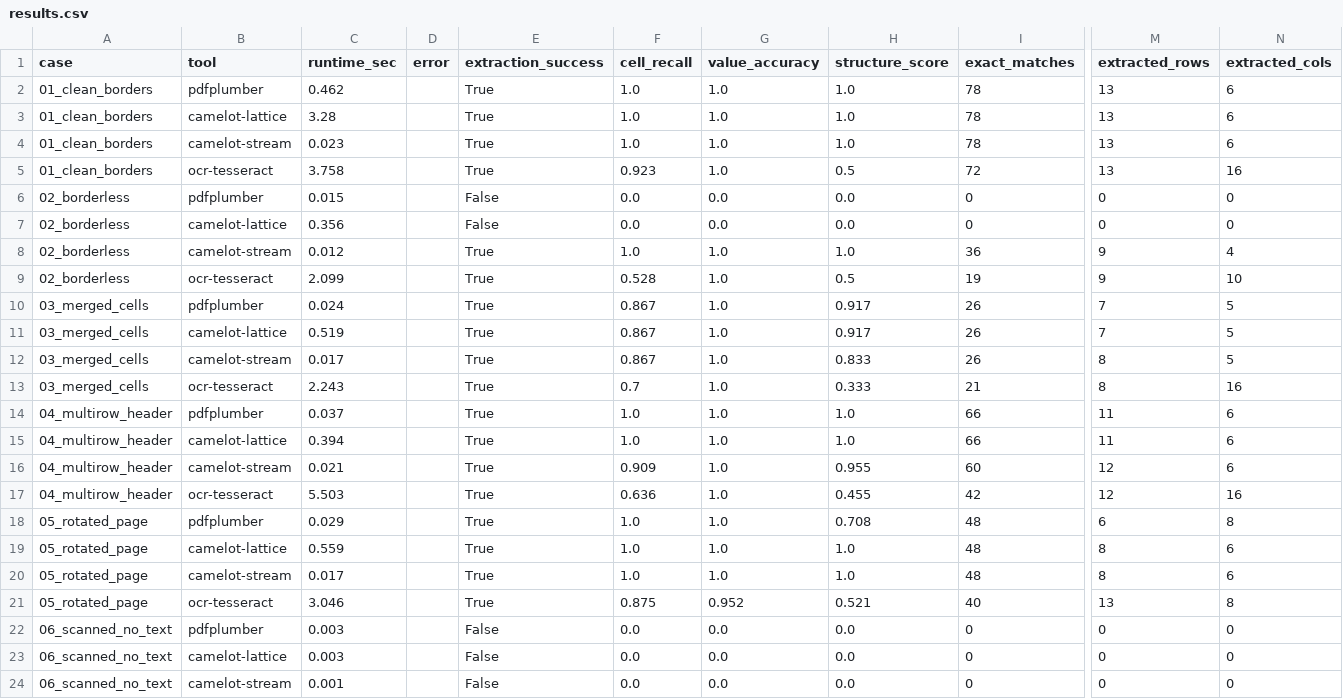
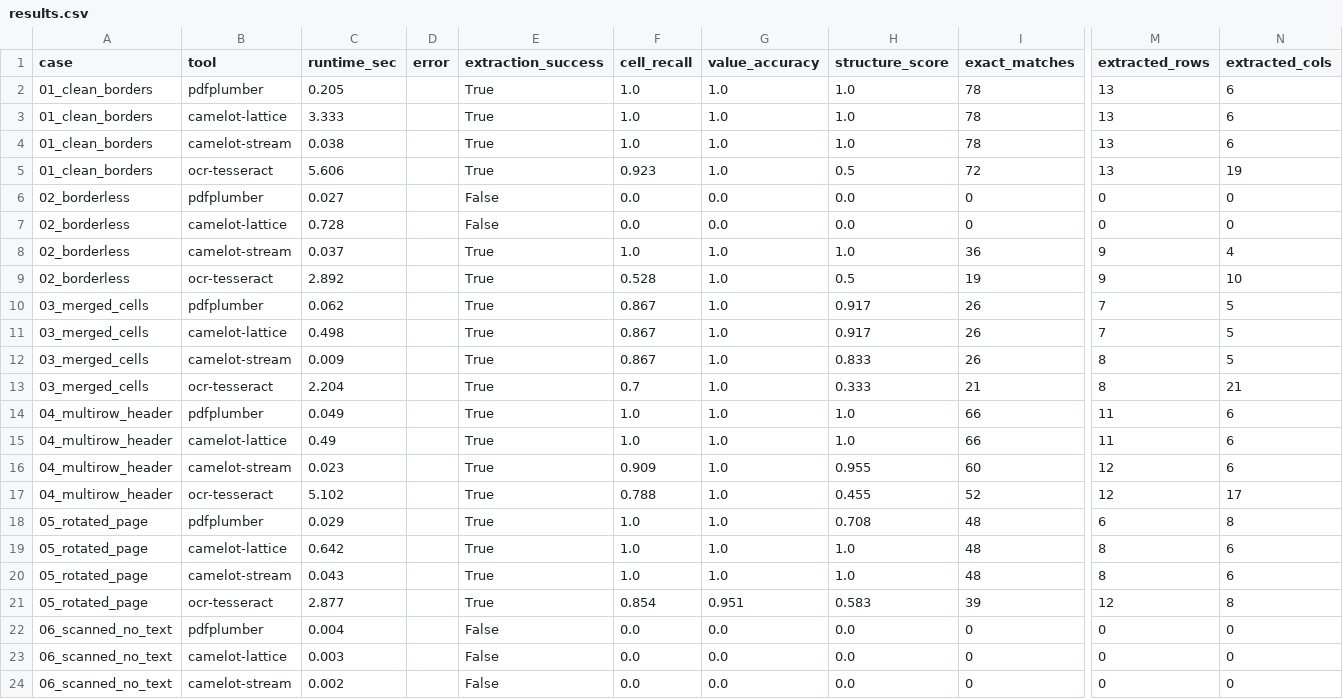
Before and after one commit to Konstantin-Prosvetov/table-extract-bench, a CSV file: results/results.csv, drawn as a sheet; only a part is shown, gaps mark what is left out; the diff covers the shown part only; the diff names each change by its address in the sheet, - before the commit and + after, or states it on an @@ line.

```diff
--- a/results/results.csv
+++ b/results/results.csv
-C2 (runtime_sec): 0.462
+C2 (runtime_sec): 0.205
-C3 (runtime_sec): 3.28
+C3 (runtime_sec): 3.333
-C4 (runtime_sec): 0.023
+C4 (runtime_sec): 0.038
-C5 (runtime_sec): 3.758
+C5 (runtime_sec): 5.606
-N5 (extracted_cols): 16
+N5 (extracted_cols): 19
-C6 (runtime_sec): 0.015
+C6 (runtime_sec): 0.027
-C7 (runtime_sec): 0.356
+C7 (runtime_sec): 0.728
-C8 (runtime_sec): 0.012
+C8 (runtime_sec): 0.037
-C9 (runtime_sec): 2.099
+C9 (runtime_sec): 2.892
-C10 (runtime_sec): 0.024
+C10 (runtime_sec): 0.062
-C11 (runtime_sec): 0.519
+C11 (runtime_sec): 0.498
-C12 (runtime_sec): 0.017
+C12 (runtime_sec): 0.009
-C13 (runtime_sec): 2.243
+C13 (runtime_sec): 2.204
-N13 (extracted_cols): 16
+N13 (extracted_cols): 21
-C14 (runtime_sec): 0.037
+C14 (runtime_sec): 0.049
-C15 (runtime_sec): 0.394
+C15 (runtime_sec): 0.49
-C16 (runtime_sec): 0.021
+C16 (runtime_sec): 0.023
-C17 (runtime_sec): 5.503
+C17 (runtime_sec): 5.102
-F17 (cell_recall): 0.636
+F17 (cell_recall): 0.788
-I17 (exact_matches): 42
+I17 (exact_matches): 52
-N17 (extracted_cols): 16
+N17 (extracted_cols): 17
-C19 (runtime_sec): 0.559
+C19 (runtime_sec): 0.642
-C20 (runtime_sec): 0.017
+C20 (runtime_sec): 0.043
-C21 (runtime_sec): 3.046
+C21 (runtime_sec): 2.877
-F21 (cell_recall): 0.875
+F21 (cell_recall): 0.854
-G21 (value_accuracy): 0.952
+G21 (value_accuracy): 0.951
-H21 (structure_score): 0.521
+H21 (structure_score): 0.583
-I21 (exact_matches): 40
+I21 (exact_matches): 39
-M21 (extracted_rows): 13
+M21 (extracted_rows): 12
-C22 (runtime_sec): 0.003
+C22 (runtime_sec): 0.004
-C24 (runtime_sec): 0.001
+C24 (runtime_sec): 0.002
```
Also changed, not shown: 45 edited cells elsewhere in this file, 14 other files.
